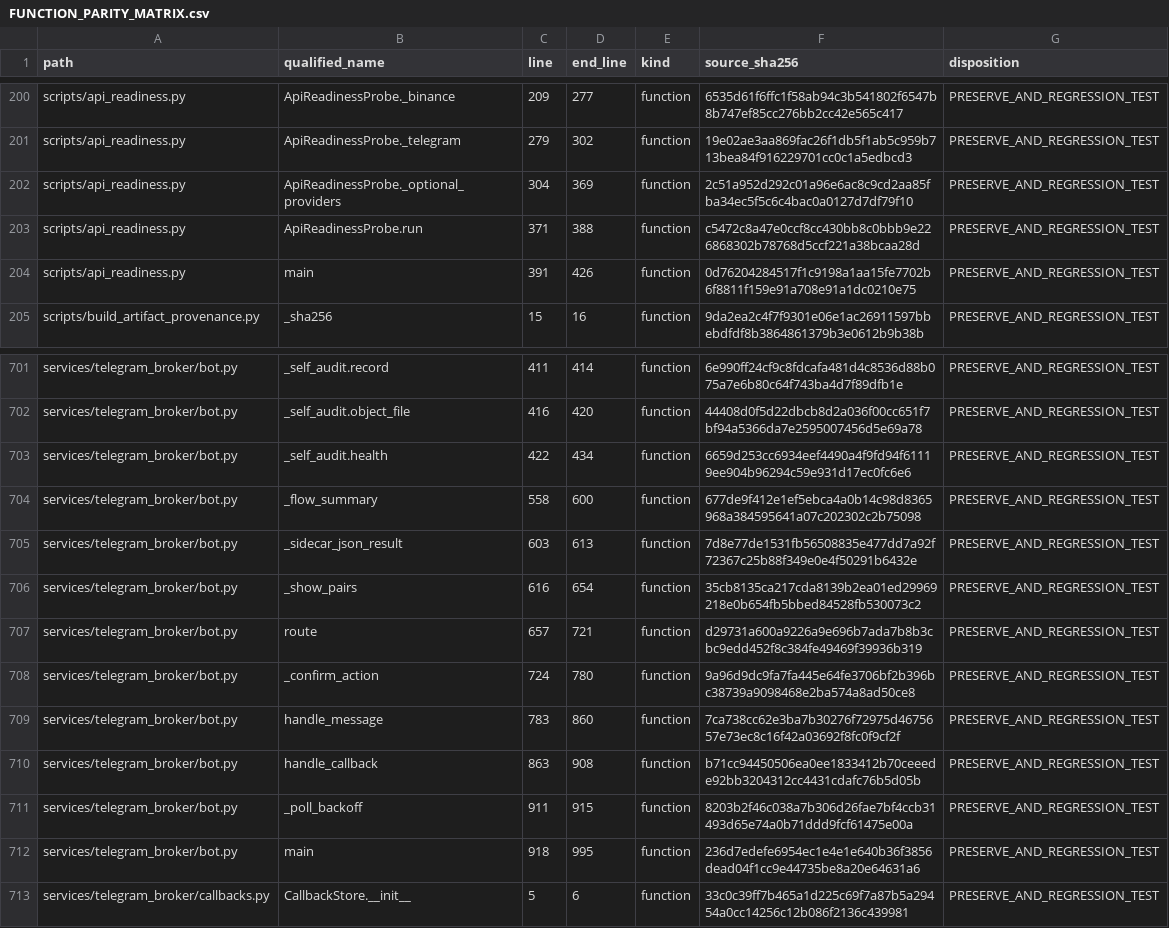
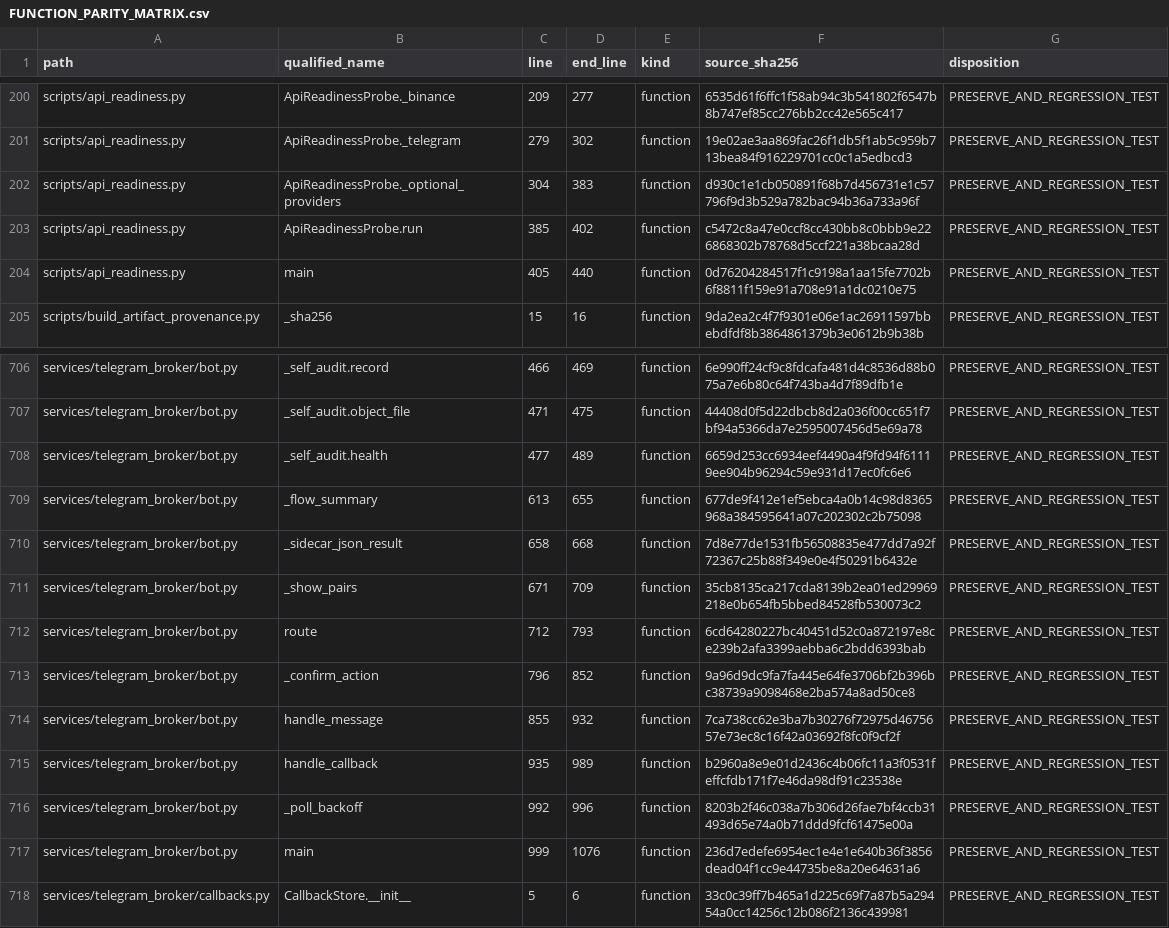
Before and after one commit to asad13-Binana/Bitcoin-Bot-Live-Trading-on-Binance-any-Exchange-TestNet, a CSV file: docs/audit/FUNCTION_PARITY_MATRIX.csv, drawn as a sheet; only a part is shown, gaps mark what is left out; the diff covers the shown part only.

```diff
--- a/docs/audit/FUNCTION_PARITY_MATRIX.csv
+++ b/docs/audit/FUNCTION_PARITY_MATRIX.csv
@@ -201,5 +201,5 @@
 "scripts/api_readiness.py","ApiReadinessProbe._telegram","279","302","function","19e02ae3aa869fac26f1db5f1ab5c959b713bea84f916229701cc0c1a5edbcd3","PRESERVE_AND_REGRESSION_TEST"
-"scripts/api_readiness.py","ApiReadinessProbe._optional_providers","304","369","function","2c51a952d292c01a96e6ac8c9cd2aa85fba34ec5f5c6c4bac0a0127d7df79f10","PRESERVE_AND_REGRESSION_TEST"
-"scripts/api_readiness.py","ApiReadinessProbe.run","371","388","function","c5472c8a47e0ccf8cc430bb8c0bbb9e226868302b78768d5ccf221a38bcaa28d","PRESERVE_AND_REGRESSION_TEST"
-"scripts/api_readiness.py","main","391","426","function","0d76204284517f1c9198a1aa15fe7702b6f8811f159e91a708e91a1dc0210e75","PRESERVE_AND_REGRESSION_TEST"
+"scripts/api_readiness.py","ApiReadinessProbe._optional_providers","304","383","function","d930c1e1cb050891f68b7d456731e1c57796f9d3b529a782bac94b36a733a96f","PRESERVE_AND_REGRESSION_TEST"
+"scripts/api_readiness.py","ApiReadinessProbe.run","385","402","function","c5472c8a47e0ccf8cc430bb8c0bbb9e226868302b78768d5ccf221a38bcaa28d","PRESERVE_AND_REGRESSION_TEST"
+"scripts/api_readiness.py","main","405","440","function","0d76204284517f1c9198a1aa15fe7702b6f8811f159e91a708e91a1dc0210e75","PRESERVE_AND_REGRESSION_TEST"
 "scripts/build_artifact_provenance.py","_sha256","15","16","function","9da2ea2c4f7f9301e06e1ac26911597bbebdfdf8b3864861379b3e0612b9b38b","PRESERVE_AND_REGRESSION_TEST"
@@ -701,13 +706,13 @@
-"services/telegram_broker/bot.py","_self_audit.record","411","414","function","6e990ff24cf9c8fdcafa481d4c8536d88b075a7e6b80c64f743ba4d7f89dfb1e","PRESERVE_AND_REGRESSION_TEST"
-"services/telegram_broker/bot.py","_self_audit.object_file","416","420","function","44408d0f5d22dbcb8d2a036f00cc651f7bf94a5366da7e2595007456d5e69a78","PRESERVE_AND_REGRESSION_TEST"
-"services/telegram_broker/bot.py","_self_audit.health","422","434","function","6659d253cc6934eef4490a4f9fd94f61119ee904b96294c59e931d17ec0fc6e6","PRESERVE_AND_REGRESSION_TEST"
-"services/telegram_broker/bot.py","_flow_summary","558","600","function","677de9f412e1ef5ebca4a0b14c98d8365968a384595641a07c202302c2b75098","PRESERVE_AND_REGRESSION_TEST"
-"services/telegram_broker/bot.py","_sidecar_json_result","603","613","function","7d8e77de1531fb56508835e477dd7a92f72367c25b88f349e0e4f50291b6432e","PRESERVE_AND_REGRESSION_TEST"
-"services/telegram_broker/bot.py","_show_pairs","616","654","function","35cb8135ca217cda8139b2ea01ed29969218e0b654fb5bbed84528fb530073c2","PRESERVE_AND_REGRESSION_TEST"
-"services/telegram_broker/bot.py","route","657","721","function","d29731a600a9226a9e696b7ada7b8b3cbc9edd452f8c384fe49469f39936b319","PRESERVE_AND_REGRESSION_TEST"
-"services/telegram_broker/bot.py","_confirm_action","724","780","function","9a96d9dc9fa7fa445e64fe3706bf2b396bc38739a9098468e2ba574a8ad50ce8","PRESERVE_AND_REGRESSION_TEST"
-"services/telegram_broker/bot.py","handle_message","783","860","function","7ca738cc62e3ba7b30276f72975d4675657e73ec8c16f42a03692f8fc0f9cf2f","PRESERVE_AND_REGRESSION_TEST"
-"services/telegram_broker/bot.py","handle_callback","863","908","function","b71cc94450506ea0ee1833412b70ceeede92bb3204312cc4431cdafc76b5d05b","PRESERVE_AND_REGRESSION_TEST"
-"services/telegram_broker/bot.py","_poll_backoff","911","915","function","8203b2f46c038a7b306d26fae7bf4ccb31493d65e74a0b71ddd9fcf61475e00a","PRESERVE_AND_REGRESSION_TEST"
-"services/telegram_broker/bot.py","main","918","995","function","236d7edefe6954ec1e4e1e640b36f3856dead04f1cc9e44735be8a20e64631a6","PRESERVE_AND_REGRESSION_TEST"
+"services/telegram_broker/bot.py","_self_audit.record","466","469","function","6e990ff24cf9c8fdcafa481d4c8536d88b075a7e6b80c64f743ba4d7f89dfb1e","PRESERVE_AND_REGRESSION_TEST"
+"services/telegram_broker/bot.py","_self_audit.object_file","471","475","function","44408d0f5d22dbcb8d2a036f00cc651f7bf94a5366da7e2595007456d5e69a78","PRESERVE_AND_REGRESSION_TEST"
+"services/telegram_broker/bot.py","_self_audit.health","477","489","function","6659d253cc6934eef4490a4f9fd94f61119ee904b96294c59e931d17ec0fc6e6","PRESERVE_AND_REGRESSION_TEST"
+"services/telegram_broker/bot.py","_flow_summary","613","655","function","677de9f412e1ef5ebca4a0b14c98d8365968a384595641a07c202302c2b75098","PRESERVE_AND_REGRESSION_TEST"
+"services/telegram_broker/bot.py","_sidecar_json_result","658","668","function","7d8e77de1531fb56508835e477dd7a92f72367c25b88f349e0e4f50291b6432e","PRESERVE_AND_REGRESSION_TEST"
+"services/telegram_broker/bot.py","_show_pairs","671","709","function","35cb8135ca217cda8139b2ea01ed29969218e0b654fb5bbed84528fb530073c2","PRESERVE_AND_REGRESSION_TEST"
+"services/telegram_broker/bot.py","route","712","793","function","6cd64280227bc40451d52c0a872197e8ce239b2afa3399aebba6c2bdd6393bab","PRESERVE_AND_REGRESSION_TEST"
+"services/telegram_broker/bot.py","_confirm_action","796","852","function","9a96d9dc9fa7fa445e64fe3706bf2b396bc38739a9098468e2ba574a8ad50ce8","PRESERVE_AND_REGRESSION_TEST"
+"services/telegram_broker/bot.py","handle_message","855","932","function","7ca738cc62e3ba7b30276f72975d4675657e73ec8c16f42a03692f8fc0f9cf2f","PRESERVE_AND_REGRESSION_TEST"
+"services/telegram_broker/bot.py","handle_callback","935","989","function","b2960a8e9e01d2436c4b06fc11a3f0531feffcfdb171f7e46da98df91c23538e","PRESERVE_AND_REGRESSION_TEST"
+"services/telegram_broker/bot.py","_poll_backoff","992","996","function","8203b2f46c038a7b306d26fae7bf4ccb31493d65e74a0b71ddd9fcf61475e00a","PRESERVE_AND_REGRESSION_TEST"
+"services/telegram_broker/bot.py","main","999","1076","function","236d7edefe6954ec1e4e1e640b36f3856dead04f1cc9e44735be8a20e64631a6","PRESERVE_AND_REGRESSION_TEST"
 "services/telegram_broker/callbacks.py","CallbackStore.__init__","5","6","function","33c0c39ff7b465a1d225c69f7a87b5a29454a0cc14256c12b086f2136c439981","PRESERVE_AND_REGRESSION_TEST"
```
Also changed, not shown: 5 added rows and 28 edited cells elsewhere in this file, 12 other files.
